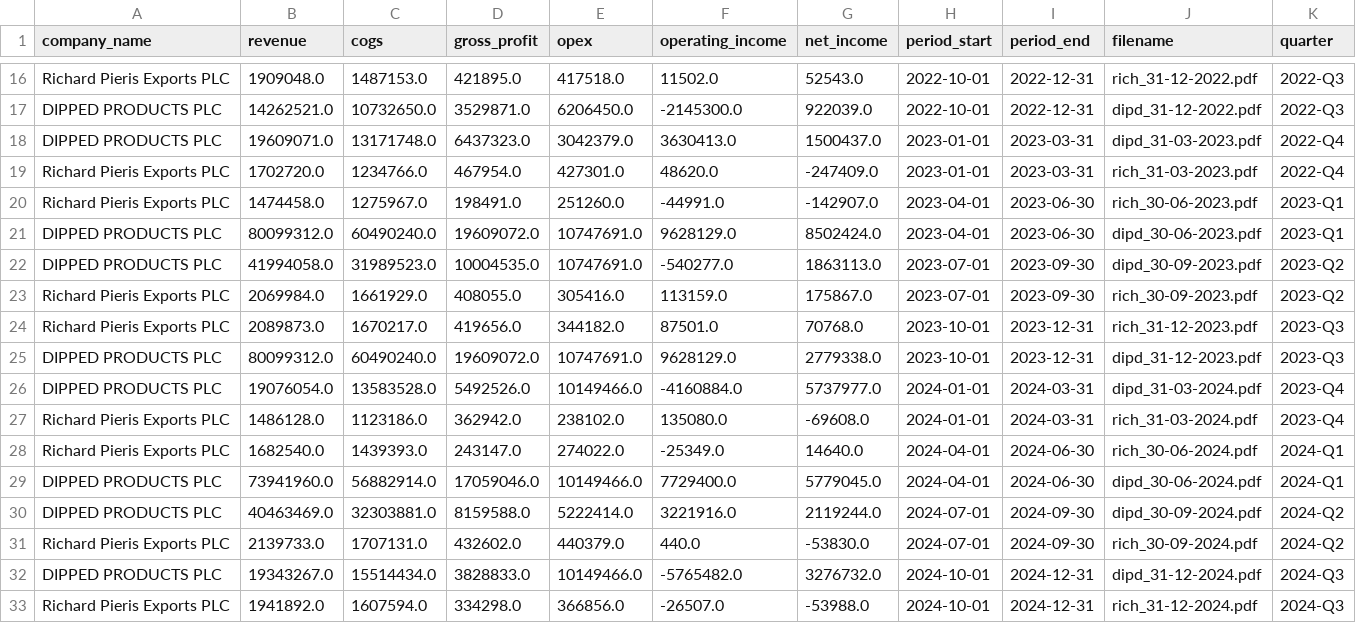
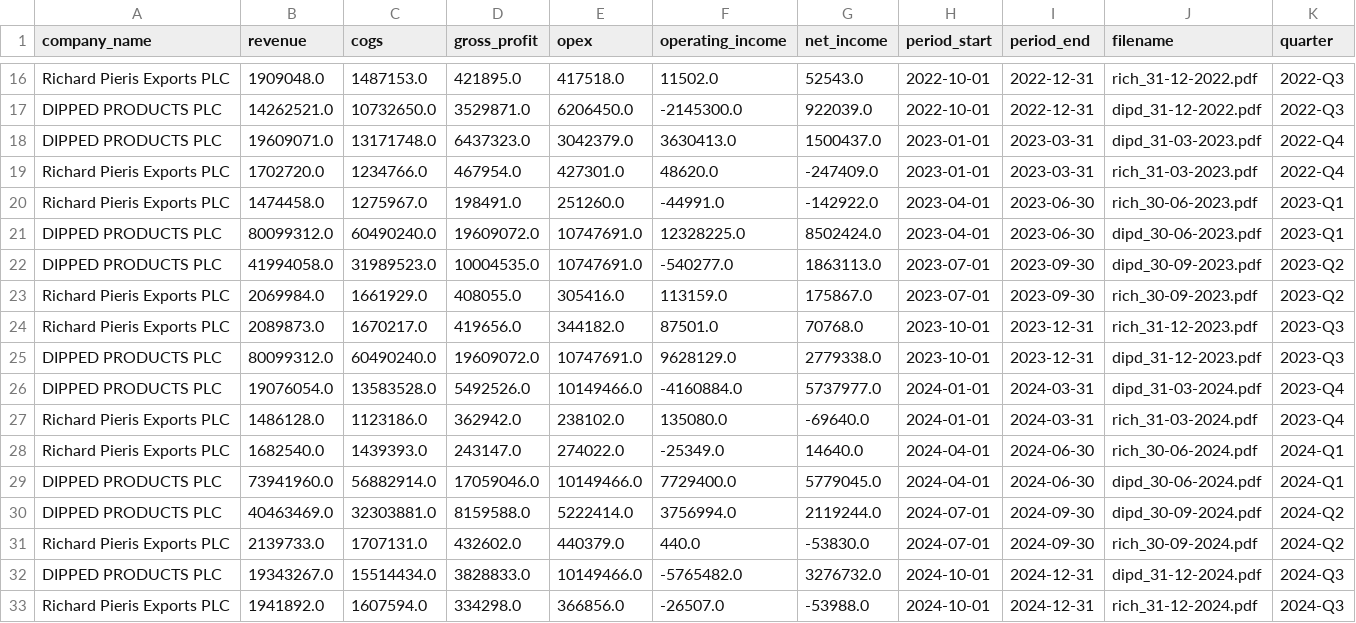
Before and after one commit to poshitha-12/stock-guide, a CSV file: outputs/processed_dataset.csv, drawn as a sheet; only a part is shown, gaps mark what is left out.

```diff
--- a/outputs/processed_dataset.csv
+++ b/outputs/processed_dataset.csv
@@ -19,4 +19,4 @@ DIPPED PRODUCTS PLC,19609071.0,13171748.0,6437323.0,3042379.0,3630413.0,1500437.
 Richard Pieris Exports PLC,1702720.0,1234766.0,467954.0,427301.0,48620.0,-247409.0,2023-01-01,2023-03-31,rich_31-03-2023.pdf,2022-Q4
-Richard Pieris Exports PLC,1474458.0,1275967.0,198491.0,251260.0,-44991.0,-142907.0,2023-04-01,2023-06-30,rich_30-06-2023.pdf,2023-Q1
-DIPPED PRODUCTS PLC,80099312.0,60490240.0,19609072.0,10747691.0,9628129.0,8502424.0,2023-04-01,2023-06-30,dipd_30-06-2023.pdf,2023-Q1
+Richard Pieris Exports PLC,1474458.0,1275967.0,198491.0,251260.0,-44991.0,-142922.0,2023-04-01,2023-06-30,rich_30-06-2023.pdf,2023-Q1
+DIPPED PRODUCTS PLC,80099312.0,60490240.0,19609072.0,10747691.0,12328225.0,8502424.0,2023-04-01,2023-06-30,dipd_30-06-2023.pdf,2023-Q1
 DIPPED PRODUCTS PLC,41994058.0,31989523.0,10004535.0,10747691.0,-540277.0,1863113.0,2023-07-01,2023-09-30,dipd_30-09-2023.pdf,2023-Q2
@@ -26,6 +26,6 @@ DIPPED PRODUCTS PLC,80099312.0,60490240.0,19609072.0,10747691.0,9628129.0,277933
 DIPPED PRODUCTS PLC,19076054.0,13583528.0,5492526.0,10149466.0,-4160884.0,5737977.0,2024-01-01,2024-03-31,dipd_31-03-2024.pdf,2023-Q4
-Richard Pieris Exports PLC,1486128.0,1123186.0,362942.0,238102.0,135080.0,-69608.0,2024-01-01,2024-03-31,rich_31-03-2024.pdf,2023-Q4
+Richard Pieris Exports PLC,1486128.0,1123186.0,362942.0,238102.0,135080.0,-69640.0,2024-01-01,2024-03-31,rich_31-03-2024.pdf,2023-Q4
 Richard Pieris Exports PLC,1682540.0,1439393.0,243147.0,274022.0,-25349.0,14640.0,2024-04-01,2024-06-30,rich_30-06-2024.pdf,2024-Q1
 DIPPED PRODUCTS PLC,73941960.0,56882914.0,17059046.0,10149466.0,7729400.0,5779045.0,2024-04-01,2024-06-30,dipd_30-06-2024.pdf,2024-Q1
-DIPPED PRODUCTS PLC,40463469.0,32303881.0,8159588.0,5222414.0,3221916.0,2119244.0,2024-07-01,2024-09-30,dipd_30-09-2024.pdf,2024-Q2
+DIPPED PRODUCTS PLC,40463469.0,32303881.0,8159588.0,5222414.0,3756994.0,2119244.0,2024-07-01,2024-09-30,dipd_30-09-2024.pdf,2024-Q2
 Richard Pieris Exports PLC,2139733.0,1707131.0,432602.0,440379.0,440.0,-53830.0,2024-07-01,2024-09-30,rich_30-09-2024.pdf,2024-Q2
```
Also changed, not shown: outputs/financial_metrics.csv, 21 other files.
